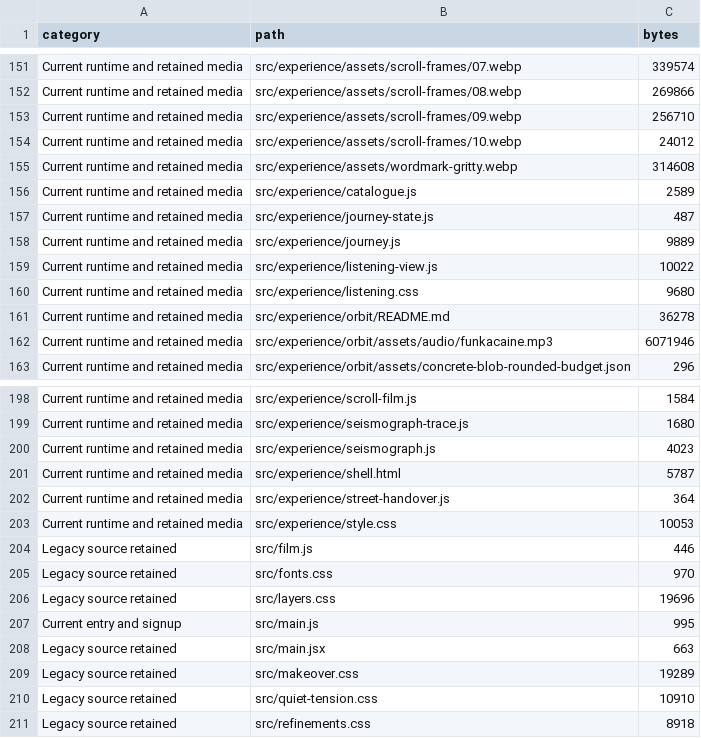
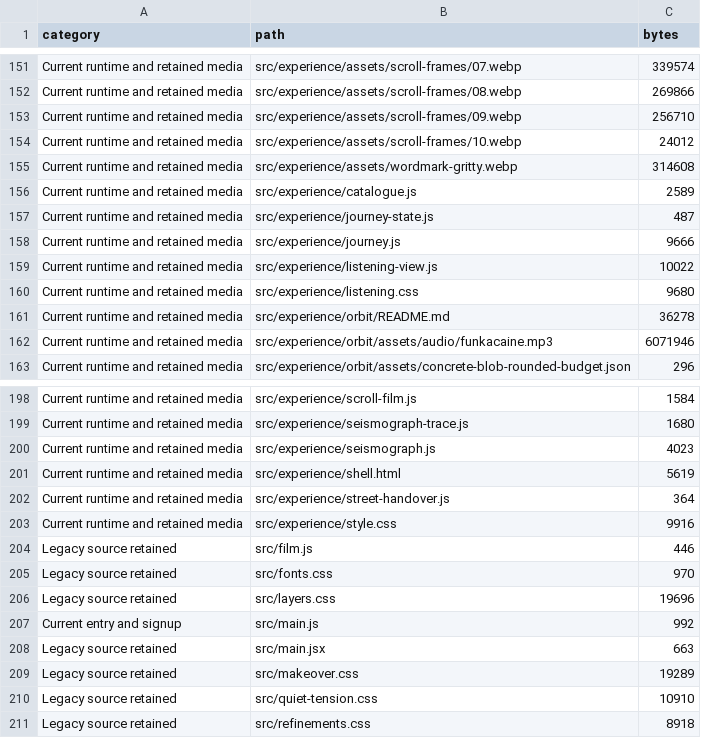
Before and after one commit to M00zyx/bouncing_concrete_website, a CSV file: docs/FILE-INVENTORY.csv, drawn as a sheet; only a part is shown, gaps mark what is left out.

```diff
--- a/docs/FILE-INVENTORY.csv
+++ b/docs/FILE-INVENTORY.csv
@@ -157,3 +157,3 @@ Current runtime and retained media,src/experience/catalogue.js,2589
 Current runtime and retained media,src/experience/journey-state.js,487
-Current runtime and retained media,src/experience/journey.js,9889
+Current runtime and retained media,src/experience/journey.js,9666
 Current runtime and retained media,src/experience/listening-view.js,10022
@@ -200,5 +200,5 @@ Current runtime and retained media,src/experience/seismograph-trace.js,1680
 Current runtime and retained media,src/experience/seismograph.js,4023
-Current runtime and retained media,src/experience/shell.html,5787
+Current runtime and retained media,src/experience/shell.html,5619
 Current runtime and retained media,src/experience/street-handover.js,364
-Current runtime and retained media,src/experience/style.css,10053
+Current runtime and retained media,src/experience/style.css,9916
 Legacy source retained,src/film.js,446
@@ -206,3 +206,3 @@ Legacy source retained,src/fonts.css,970
 Legacy source retained,src/layers.css,19696
-Current entry and signup,src/main.js,995
+Current entry and signup,src/main.js,992
 Legacy source retained,src/main.jsx,663
```
Also changed, not shown: 4 other files.
